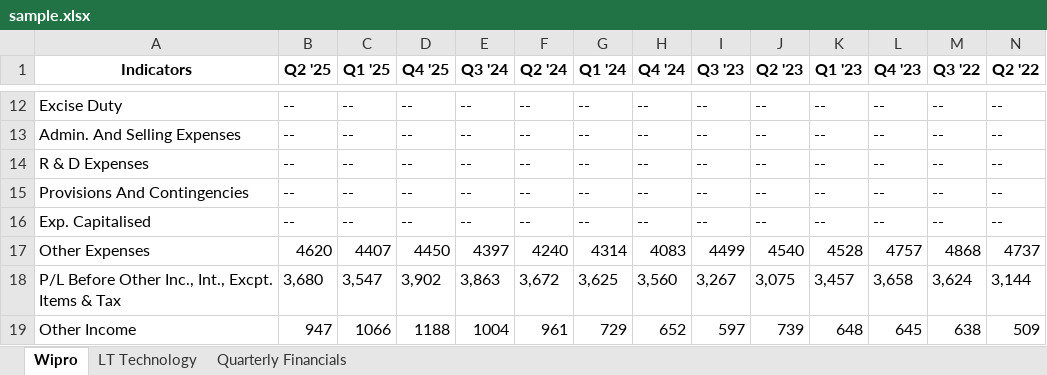
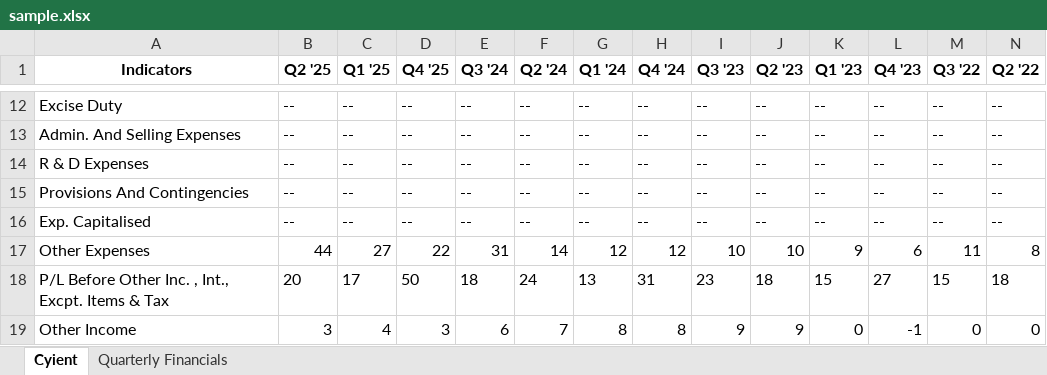
Before and after one commit to CyberUltron-Consulting-Private-Limited/DevSecShield, an Excel workbook: client_stuff/sample.xlsx, sheet Cyient, drawn as a sheet; only a part is shown, gaps mark what is left out; values as stored, in another font and other column widths than the file's, no borders; removed rows and columns are numbered as before the commit, all else as after; rows hold the shown columns only; the diff covers the shown part only; the diff names each change by its address in the sheet, - before the commit and + after, or states it on an @@ line.

```diff
--- a/client_stuff/sample.xlsx (sheet Cyient)
+++ b/client_stuff/sample.xlsx (sheet Cyient)
-sheet tab: Wipro
+sheet tab: Cyient
-sheet tab: LT Technology
-B17 (Q2 '25): 4620
+B17 (Q2 '25): 44
-C17 (Q1 '25): 4407
+C17 (Q1 '25): 27
-D17 (Q4 '25): 4450
+D17 (Q4 '25): 22
-E17 (Q3 '24): 4397
+E17 (Q3 '24): 31
-F17 (Q2 '24): 4240
+F17 (Q2 '24): 14
-G17 (Q1 '24): 4314
+G17 (Q1 '24): 12
-H17 (Q4 '24): 4083
+H17 (Q4 '24): 12
-I17 (Q3 '23): 4499
+I17 (Q3 '23): 10
-J17 (Q2 '23): 4540
+J17 (Q2 '23): 10
-K17 (Q1 '23): 4528
+K17 (Q1 '23): 9
-L17 (Q4 '23): 4757
+L17 (Q4 '23): 6
-M17 (Q3 '22): 4868
+M17 (Q3 '22): 11
-N17 (Q2 '22): 4737
+N17 (Q2 '22): 8
-row 18: P/L Before Other Inc., Int., Excpt. Items & Tax | 3,680 | 3,547 | 3,902 | 3,863 | 3,672 | 3,625 | 3,560 | 3,267 | 3,075 | 3,457 | 3,658 | 3,624 | 3,144
+row 18: P/L Before Other Inc. , Int., Excpt. Items & Tax | 20 | 17 | 50 | 18 | 24 | 13 | 31 | 23 | 18 | 15 | 27 | 15 | 18
-B19 (Q2 '25): 947
+B19 (Q2 '25): 3
-C19 (Q1 '25): 1066
+C19 (Q1 '25): 4
-D19 (Q4 '25): 1188
+D19 (Q4 '25): 3
-E19 (Q3 '24): 1004
+E19 (Q3 '24): 6
-F19 (Q2 '24): 961
+F19 (Q2 '24): 7
-G19 (Q1 '24): 729
+G19 (Q1 '24): 8
-H19 (Q4 '24): 652
+H19 (Q4 '24): 8
-I19 (Q3 '23): 597
+I19 (Q3 '23): 9
-J19 (Q2 '23): 739
+J19 (Q2 '23): 9
-K19 (Q1 '23): 648
+K19 (Q1 '23): 0
-L19 (Q4 '23): 645
+L19 (Q4 '23): -1
-M19 (Q3 '22): 638
+M19 (Q3 '22): 0
-N19 (Q2 '22): 509
+N19 (Q2 '22): 0
```
Also changed, not shown: 1 added row, 4 removed rows and 477 edited cells elsewhere in this sheet, sheet Quarterly Financials, 2 other files.
